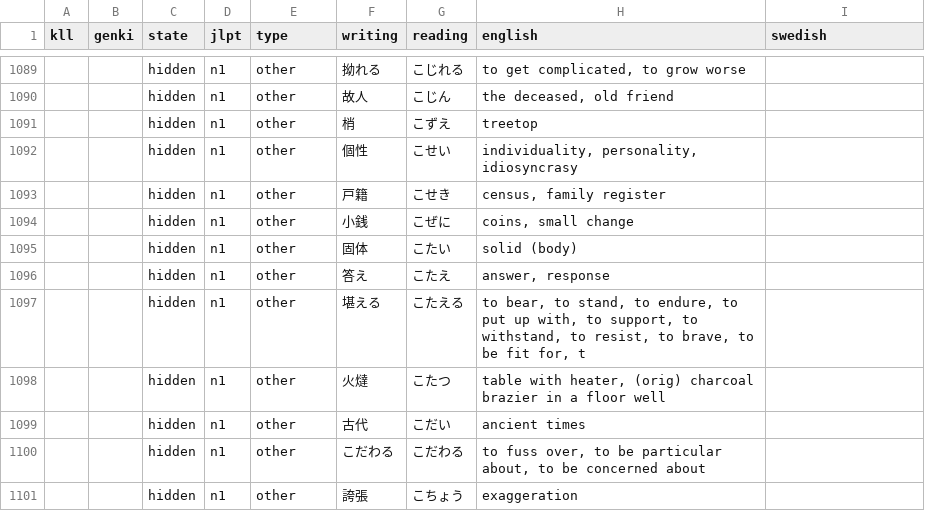
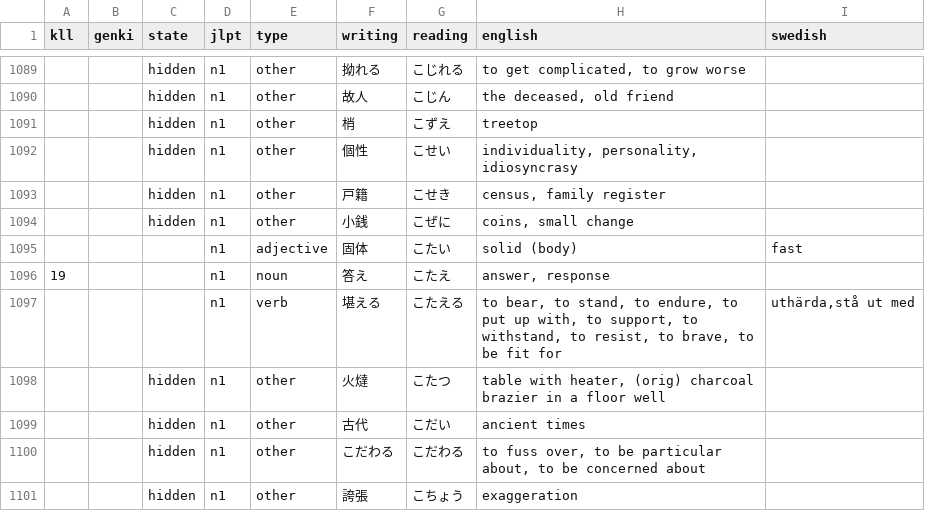
Before and after one commit to psandboge/japanese-lists-to-json, a CSV file: src/main/data/jlpt/n1_.csv, drawn as a sheet; only a part is shown, gaps mark what is left out.

```diff
--- a/src/main/data/jlpt/n1_.csv
+++ b/src/main/data/jlpt/n1_.csv
@@ -1094,5 +1094,5 @@ kll|genki|state|jlpt|type|writing|reading|english|swedish
 ||hidden|n1|other|小銭|こぜに|coins, small change
-||hidden|n1|other|固体|こたい|solid (body)
-||hidden|n1|other|答え|こたえ|answer, response
-||hidden|n1|other|堪える|こたえる|to bear, to stand, to endure, to put up with, to support, to withstand, to resist, to brave, to be fit for, t
+|||n1|adjective|固体|こたい|solid (body)|fast
+19|||n1|noun|答え|こたえ|answer, response
+|||n1|verb|堪える|こたえる|to bear, to stand, to endure, to put up with, to support, to withstand, to resist, to brave, to be fit for|uthärda,stå ut med
 ||hidden|n1|other|火燵|こたつ|table with heater, (orig) charcoal brazier in a floor well
```
Also changed, not shown: src/main/data/jlpt/n2_.csv, src/main/data/jlpt/n3_.csv, 3 other files.
